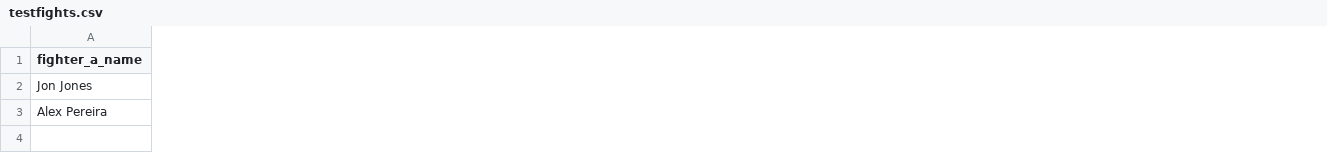
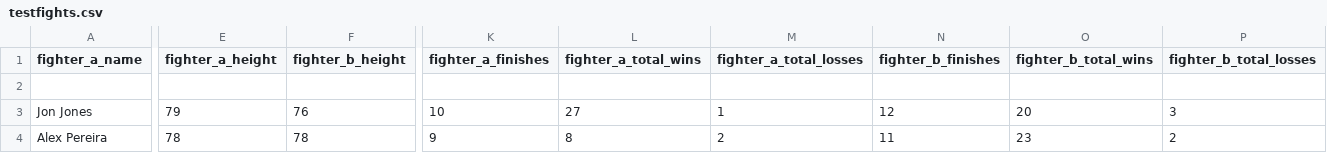
Before and after one commit to benf03/ufc-fight-predictor, a CSV file: data/processed/testfights.csv, drawn as a sheet; only a part is shown, gaps mark what is left out; addresses are those after the commit; rows hold the shown columns only; the diff covers the shown part only; the diff names each change by its address in the sheet, - before the commit and + after, or states it on an @@ line.

Commit message:
Added new feature columns and new format

```diff
--- a/data/processed/testfights.csv
+++ b/data/processed/testfights.csv
+column E (fighter_a_height), rows 3-4: 79 | 78
+column F (fighter_b_height), rows 3-4: 76 | 78
+column K (fighter_a_finishes), rows 3-4: 10 | 9
+column L (fighter_a_total_wins), rows 3-4: 27 | 8
+column M (fighter_a_total_losses), rows 3-4: 1 | 2
+column N (fighter_b_finishes), rows 3-4: 12 | 11
+column O (fighter_b_total_wins), rows 3-4: 20 | 23
+column P (fighter_b_total_losses), rows 3-4: 3 | 2
+row 2: (empty)
```
Also changed, not shown: 14 added columns and 2 edited cells elsewhere in this file, 1 other file.
